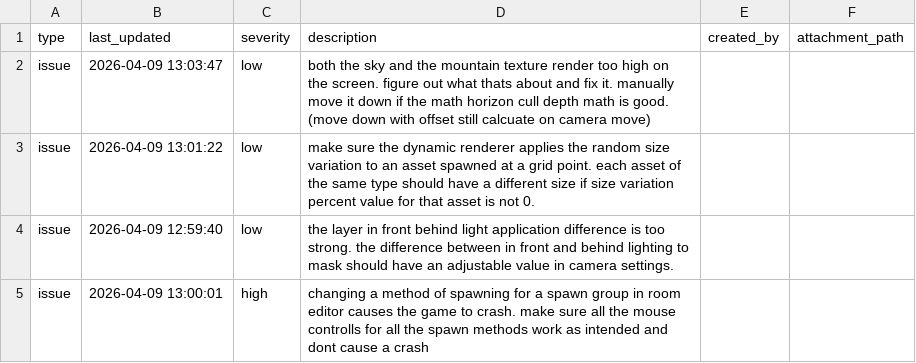
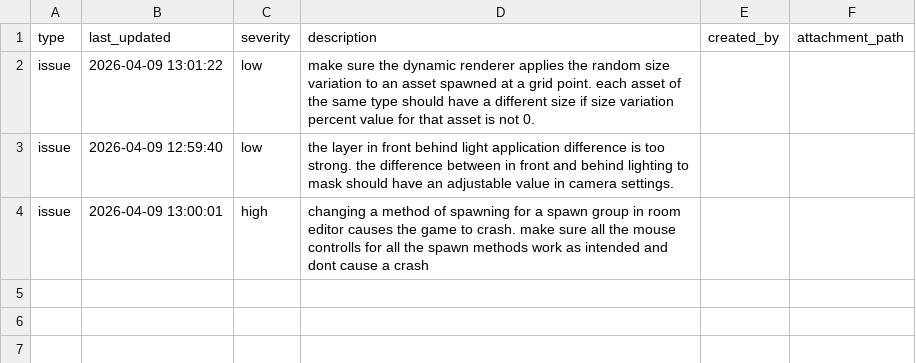
Before and after one commit to cabbabbage/ENGINE-2.0, a CSV file: tasks.csv, drawn as a sheet; the diff names each change by its address in the sheet, - before the commit and + after, or states it on an @@ line.

Commit message:
Remove optical DoF controls; add DoF gate & sky fix
Remove legacy depth-of-field optical controls and related code, and introduce a robust DoF blur-gate and improved sky rendering. Changes include:

- UI: removed Fog/Aperture/Focal sliders and wiring from camera devtools.
- Runtime: dropped optics helper functions from LayerEffectProcessor and removed fog/aperture/focal fields from WarpedScreenGrid (including JSON roundtrip/read).
- Rendering: added render_internal::dof_blur_chain_enabled() to gate the blur pipeline, updated SceneRenderer to use that gate when sizing blur targets, and changed render_sky_layer to take anchor_depth and max_cull_depth and compute horizon via world-point projection (adjusted all call sites).
- Tests: added unit tests for the DoF blur-chain gate and updated camera-settings tests to reflect supported settings.
- Data: minor manifest, dev_mode_settings, and tasks.csv data updates.

These changes simplify DoF configuration (removing optical parameters), ensure the blur pipeline is only enabled when DoF is enabled and blur values are meaningful, and make sky rendering robust to large depths by projecting the far background depth into screen space.

```diff
--- a/tasks.csv
+++ b/tasks.csv
-row 2: issue | 2026-04-09 13:03:47 | low | both the sky and the mountain texture render too high on the screen. figure out what thats about and fix it. manually move it down if the math horizon cull depth math is good. (move down with offset still calcuate on camera move)
```
Also changed, not shown: 12 other files.
